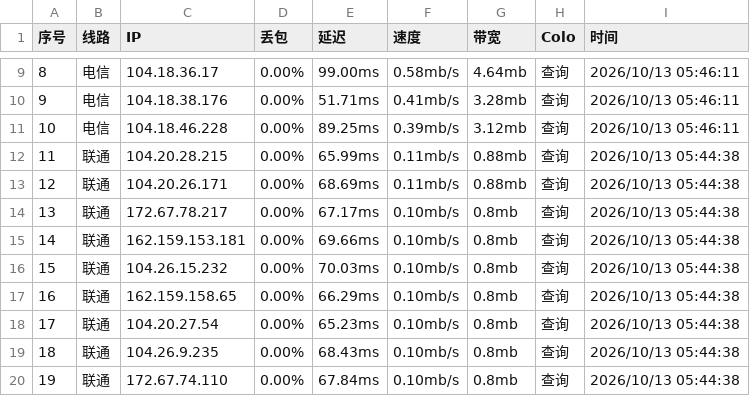
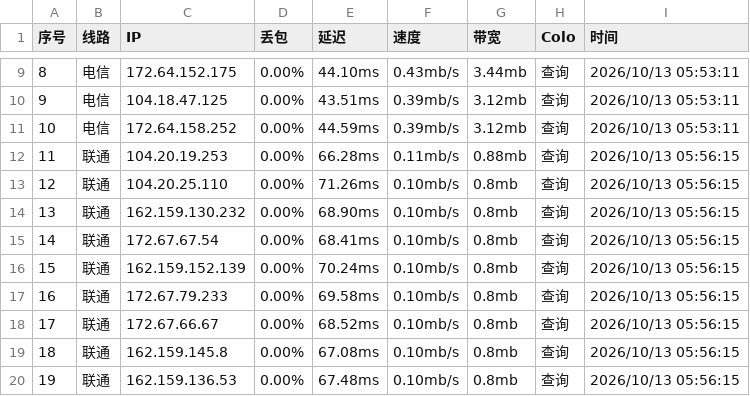
Before and after one commit to Dainsleif233/awesome-Cloudflare-IPs, a CSV file: ips.csv, drawn as a sheet; only a part is shown, gaps mark what is left out; the diff covers the shown part only.

```diff
--- a/ips.csv
+++ b/ips.csv
@@ -9,12 +9,12 @@
-8,电信,104.18.36.17,0.00%,99.00ms,0.58mb/s,4.64mb,查询,2026/10/13 05:46:11
-9,电信,104.18.38.176,0.00%,51.71ms,0.41mb/s,3.28mb,查询,2026/10/13 05:46:11
-10,电信,104.18.46.228,0.00%,89.25ms,0.39mb/s,3.12mb,查询,2026/10/13 05:46:11
-11,联通,104.20.28.215,0.00%,65.99ms,0.11mb/s,0.88mb,查询,2026/10/13 05:44:38
-12,联通,104.20.26.171,0.00%,68.69ms,0.11mb/s,0.88mb,查询,2026/10/13 05:44:38
-13,联通,172.67.78.217,0.00%,67.17ms,0.10mb/s,0.8mb,查询,2026/10/13 05:44:38
-14,联通,162.159.153.181,0.00%,69.66ms,0.10mb/s,0.8mb,查询,2026/10/13 05:44:38
-15,联通,104.26.15.232,0.00%,70.03ms,0.10mb/s,0.8mb,查询,2026/10/13 05:44:38
-16,联通,162.159.158.65,0.00%,66.29ms,0.10mb/s,0.8mb,查询,2026/10/13 05:44:38
-17,联通,104.20.27.54,0.00%,65.23ms,0.10mb/s,0.8mb,查询,2026/10/13 05:44:38
-18,联通,104.26.9.235,0.00%,68.43ms,0.10mb/s,0.8mb,查询,2026/10/13 05:44:38
-19,联通,172.67.74.110,0.00%,67.84ms,0.10mb/s,0.8mb,查询,2026/10/13 05:44:38
+8,电信,172.64.152.175,0.00%,44.10ms,0.43mb/s,3.44mb,查询,2026/10/13 05:53:11
+9,电信,104.18.47.125,0.00%,43.51ms,0.39mb/s,3.12mb,查询,2026/10/13 05:53:11
+10,电信,172.64.158.252,0.00%,44.59ms,0.39mb/s,3.12mb,查询,2026/10/13 05:53:11
+11,联通,104.20.19.253,0.00%,66.28ms,0.11mb/s,0.88mb,查询,2026/10/13 05:56:15
+12,联通,104.20.25.110,0.00%,71.26ms,0.10mb/s,0.8mb,查询,2026/10/13 05:56:15
+13,联通,162.159.130.232,0.00%,68.90ms,0.10mb/s,0.8mb,查询,2026/10/13 05:56:15
+14,联通,172.67.67.54,0.00%,68.41ms,0.10mb/s,0.8mb,查询,2026/10/13 05:56:15
+15,联通,162.159.152.139,0.00%,70.24ms,0.10mb/s,0.8mb,查询,2026/10/13 05:56:15
+16,联通,172.67.79.233,0.00%,69.58ms,0.10mb/s,0.8mb,查询,2026/10/13 05:56:15
+17,联通,172.67.66.67,0.00%,68.52ms,0.10mb/s,0.8mb,查询,2026/10/13 05:56:15
+18,联通,162.159.145.8,0.00%,67.08ms,0.10mb/s,0.8mb,查询,2026/10/13 05:56:15
+19,联通,162.159.136.53,0.00%,67.48ms,0.10mb/s,0.8mb,查询,2026/10/13 05:56:15
```
Also changed, not shown: 88 edited cells elsewhere in this file.
